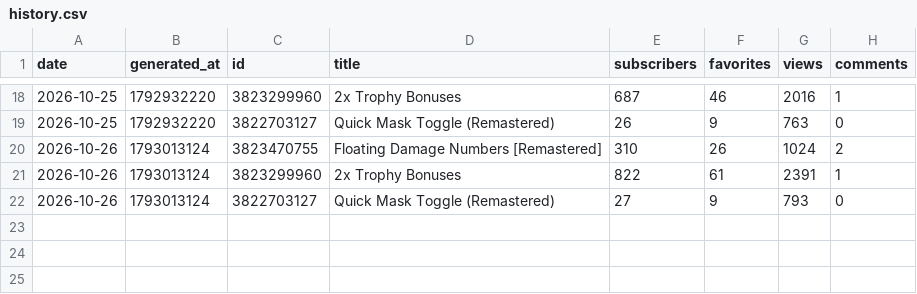
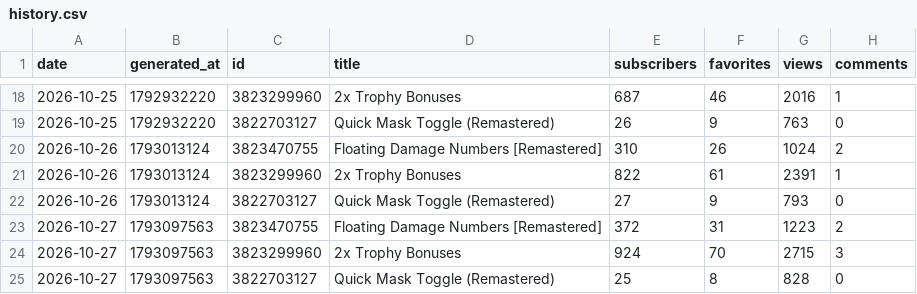
Before and after one commit to ehakantas/steam-stats, a CSV file: data/history.csv, drawn as a sheet; only a part is shown, gaps mark what is left out.

```diff
--- a/data/history.csv
+++ b/data/history.csv
@@ -22 +22,4 @@ date,generated_at,id,title,subscribers,favorites,views,comments
 2026-10-26,1793013124,3822703127,Quick Mask Toggle (Remastered),27,9,793,0
+2026-10-27,1793097563,3823470755,Floating Damage Numbers [Remastered],372,31,1223,2
+2026-10-27,1793097563,3823299960,2x Trophy Bonuses,924,70,2715,3
+2026-10-27,1793097563,3822703127,Quick Mask Toggle (Remastered),25,8,828,0
```
Also changed, not shown: 2 other files.
